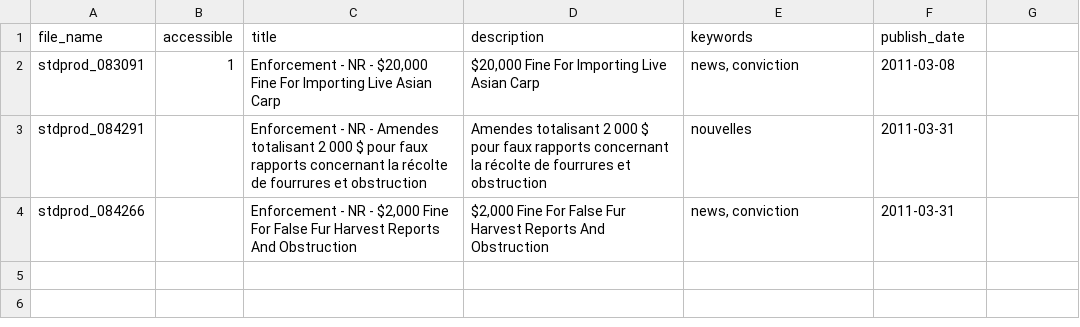
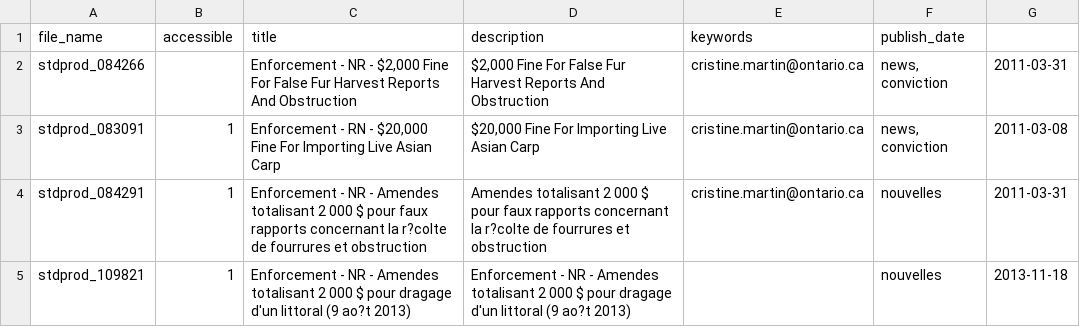
Before and after one commit to ebrewe/pdfPicker2, a CSV file: src/app/data/included_pdfs.csv, drawn as a sheet.

Commit message:
editable content fields in Title, Descript, ContentContact

```diff
--- a/src/app/data/included_pdfs.csv
+++ b/src/app/data/included_pdfs.csv
@@ -1,4 +1,5 @@
 file_name,accessible,title,description,keywords,publish_date
-stdprod_083091,1,"Enforcement - NR - $20,000 Fine For Importing Live Asian Carp","$20,000 Fine For Importing Live Asian Carp","news, conviction",2011-03-08
-stdprod_084291,,"Enforcement - NR - Amendes totalisant 2 000 $ pour faux rapports concernant la récolte de fourrures et obstruction","Amendes totalisant 2 000 $ pour faux rapports concernant la récolte de fourrures et obstruction",nouvelles,2011-03-31
-stdprod_084266,,"Enforcement - NR - $2,000 Fine For False Fur Harvest Reports And Obstruction","$2,000 Fine For False Fur Harvest Reports And Obstruction","news, conviction",2011-03-31
+stdprod_084266,,"Enforcement - NR - $2,000 Fine For False Fur Harvest Reports And Obstruction","$2,000 Fine For False Fur Harvest Reports And Obstruction",cristine.martin@ontario.ca,"news, conviction",2011-03-31
+stdprod_083091,1,"Enforcement - RN - $20,000 Fine For Importing Live Asian Carp","$20,000 Fine For Importing Live Asian Carp",cristine.martin@ontario.ca,"news, conviction",2011-03-08
+stdprod_084291,1,"Enforcement - NR - Amendes totalisant 2 000 $ pour faux rapports concernant la r?colte de fourrures et obstruction","Amendes totalisant 2 000 $ pour faux rapports concernant la r?colte de fourrures et obstruction",cristine.martin@ontario.ca,nouvelles,2011-03-31
+stdprod_109821,1,"Enforcement - NR - Amendes totalisant 2 000 $ pour dragage d'un littoral (9 ao?t 2013)","Enforcement - NR - Amendes totalisant 2 000 $ pour dragage d'un littoral (9 ao?t 2013)",,nouvelles,2013-11-18
```
Also changed, not shown: 4 other files.
